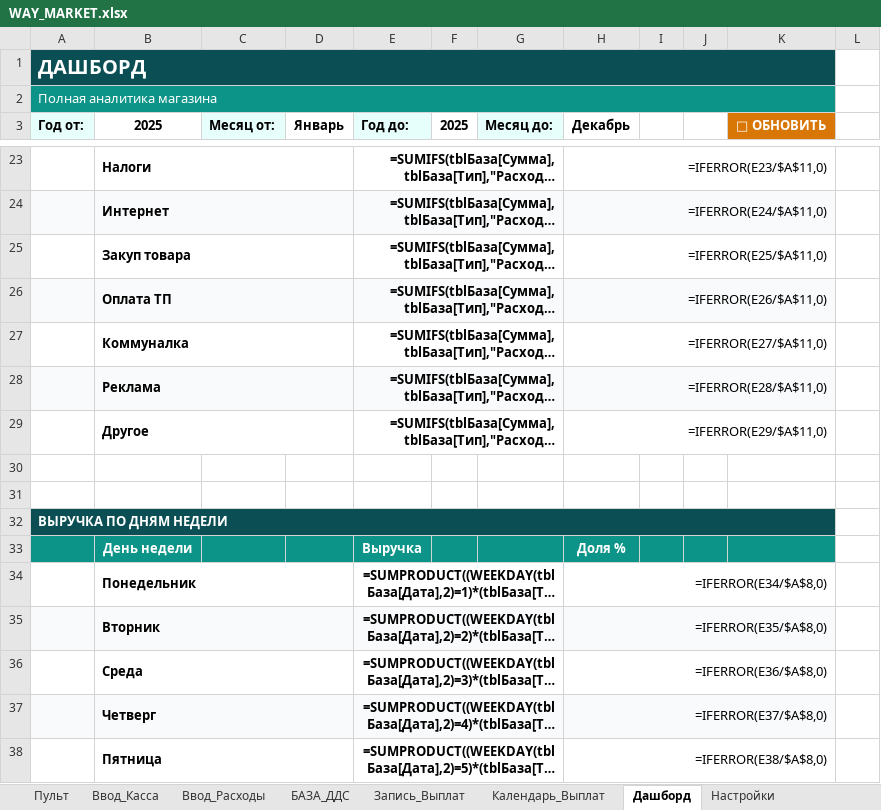
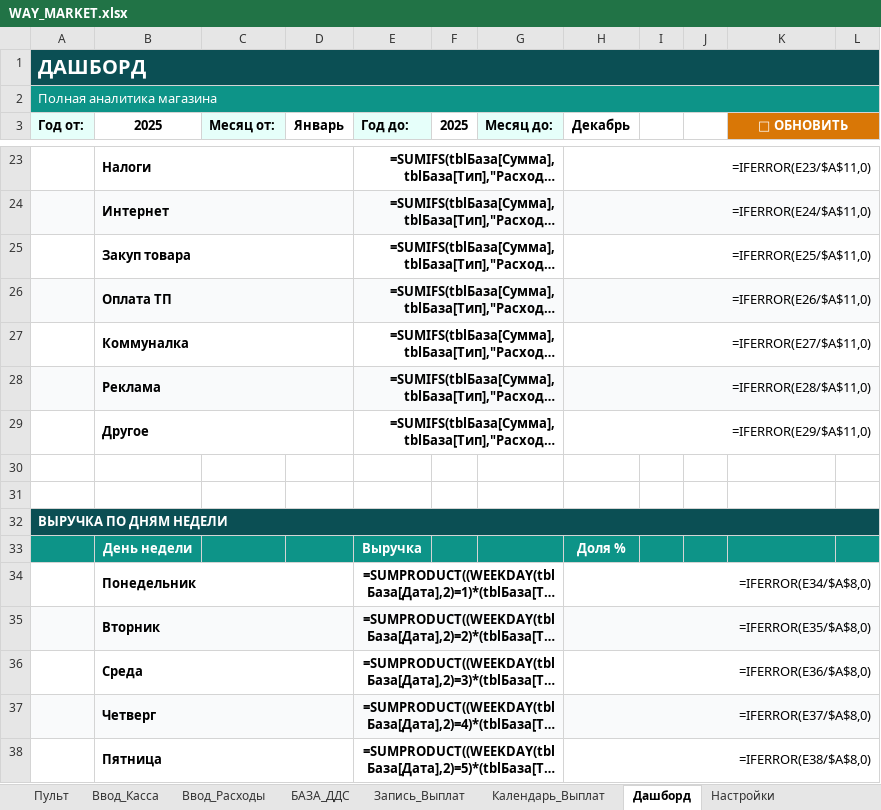
Before and after one commit to dexauron/Auron, an Excel workbook: WAY_MARKET.xlsx, sheet Дашборд, drawn as a sheet; only a part is shown, gaps mark what is left out; long unchanged cells end in …; values as stored, in another font and other column widths than the file's, no borders; formulas without a stored value are shown as written; charts and pictures not drawn; removed rows and columns are numbered as before the commit, all else as after; the diff covers the shown part only; the diff names each change by its address in the sheet, - before the commit and + after, or states it on an @@ line.

```diff
--- a/WAY_MARKET.xlsx (sheet Дашборд)
+++ b/WAY_MARKET.xlsx (sheet Дашборд)
-A1:K1 merged
+A1:L1 merged
-A2:K2 merged
+A2:L2 merged
+K3:L3 merged
-H23:K23 merged
+H23:L23 merged
-H24:K24 merged
+H24:L24 merged
-L24 fill: none
+L24 fill: #F9FAFB
-H25:K25 merged
+H25:L25 merged
-H26:K26 merged
+H26:L26 merged
-L26 fill: none
+L26 fill: #F9FAFB
-H27:K27 merged
+H27:L27 merged
-H28:K28 merged
+H28:L28 merged
-L28 fill: none
+L28 fill: #F9FAFB
-H29:K29 merged
+H29:L29 merged
-A32:K32 merged
+A32:L32 merged
-L33 fill: none
+L33 fill: #0D9488
-H34:K34 merged
+H34:L34 merged
-H35:K35 merged
+H35:L35 merged
-L35 fill: none
+L35 fill: #F9FAFB
-H36:K36 merged
+H36:L36 merged
-H37:K37 merged
+H37:L37 merged
-L37 fill: none
+L37 fill: #F9FAFB
-H38:K38 merged
+H38:L38 merged
```
Also changed, not shown: 35 added rows, cell formats and merged cells elsewhere in this sheet, 1 other file.
